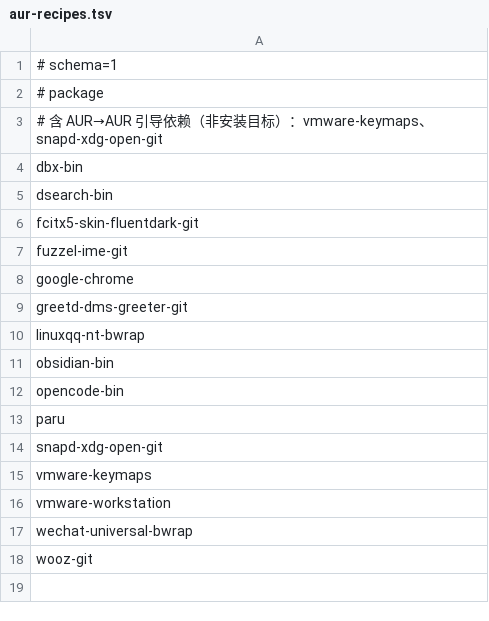
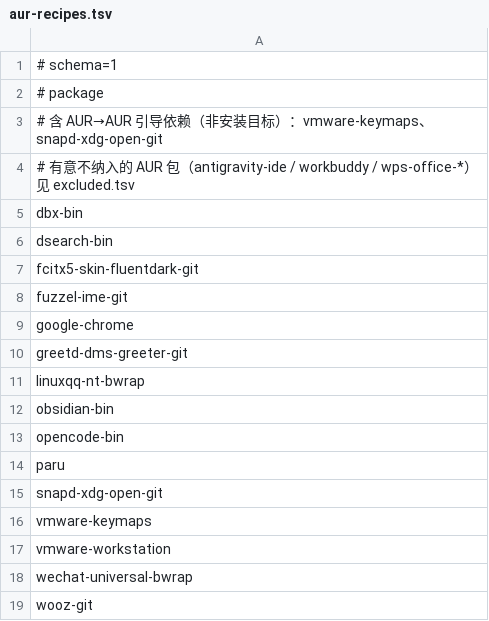
Before and after one commit to tjz123psh/my-arch-setup-deepseek, a TSV file: manifests/aur-recipes.tsv, drawn as a sheet; the diff names each change by its address in the sheet, - before the commit and + after, or states it on an @@ line.

Commit message:
feat(manifests): 新增不纳入清单 excluded.tsv，补齐扫描发现的 4 处缺口
新增 manifests/excluded.tsv（schema=1，34 条数据行）——记录**有意不纳入**的
包与文件及原因，作为审计账本：宿主有仓库没有 ≠ 遗漏，已定论项不得重新提议。
  分类：aur-package 5 / pacman-package 8（KVM 遗留）/ secret 5 /
        runtime-state 7 / payload-file 9。
  门禁 refs 节新增一致性校验：schema 头、kind 取值、以及「排除的 AUR 包不得
  同时出现在 aur-recipes.tsv」（已用故意制造冲突验证会拦下）。
  文档：how-to-extend 第 7 条契约提示指向该文件；aur-recipes.tsv 头部加指针。

扫描宿主↔仓库后补齐 4 处缺口：
- 桌面项 dbx-handler.desktop（x-scheme-handler/dbx）、dsh.desktop（DSH Web UI）；
- anyrouter-proxy.mjs + anyrouter-proxy.service（AnyRouter 本地反代，与已入库的
  agentrouter-proxy 同构；无硬编码凭据）；
- obsidian-sync.service + obsidian-sync.timer（rclone 同步 Obsidian 到 Google Drive，
  经 7890 代理；依赖 rclone 已在本批纳入清单）。

修复真缺口（07-config.sh P1-6）：~/.local/bin 入口只建了 3 个（niri-keys/hypr-keys/
b23），而宿主有 7 个且 gsudo 的文档教用户直接敲 `gsudo`——恢复后没有 PATH 入口。
补齐 gsudo、fuzzel-askpass、niri-touchpad-toggle、hypr-touchpad-toggle。

计数：mappings 296->302、config 文件 397->401；文档同步更新。
门禁 ./check-extend.sh --full 13/13 通过。

```diff
--- a/manifests/aur-recipes.tsv
+++ b/manifests/aur-recipes.tsv
+row 4: # 有意不纳入的 AUR 包（antigravity-ide / workbuddy / wps-office-*）见 excluded.tsv
```
Also changed, not shown: manifests/config-mappings.tsv, 12 other files.
